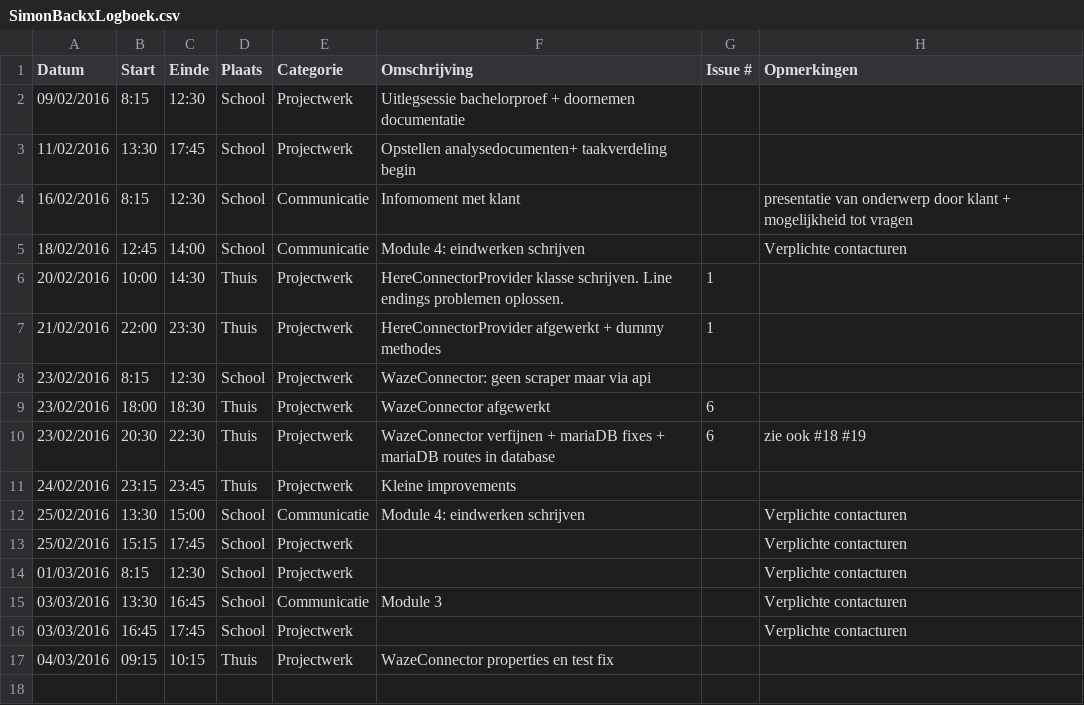
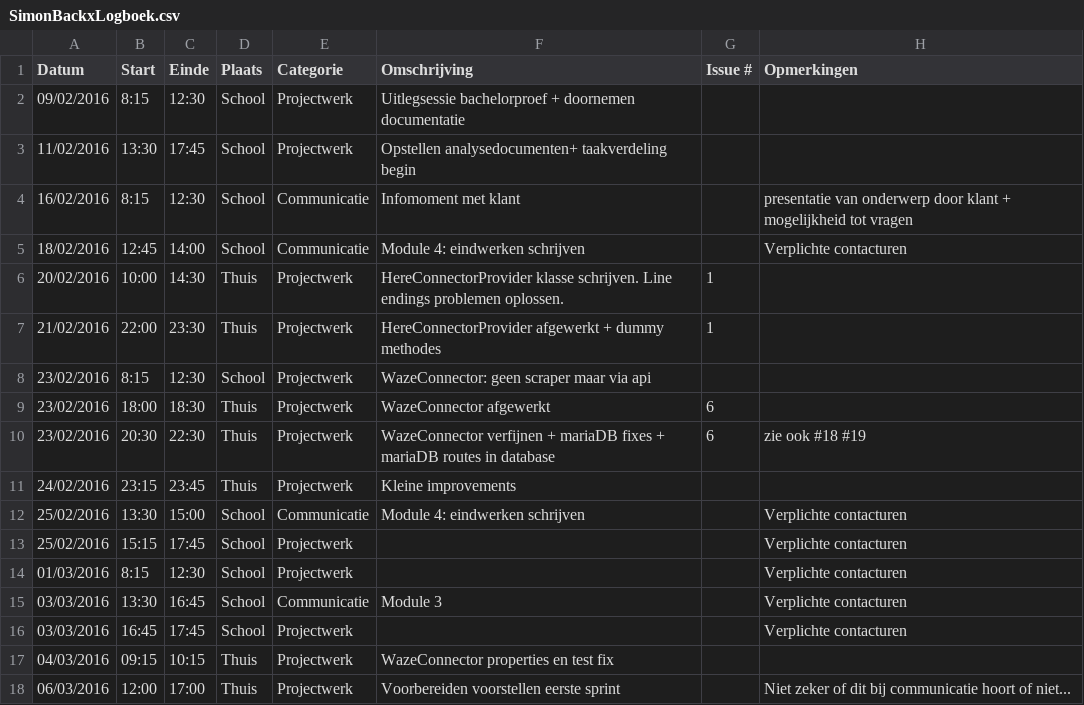
Before and after one commit to ghentlivinglab/Traffic-Travel-Time-Analyzer-1, a CSV file: SimonBackxLogboek.csv, drawn as a sheet.

Commit message:
Update SimonBackxLogboek.csv

```diff
--- a/SimonBackxLogboek.csv
+++ b/SimonBackxLogboek.csv
@@ -17 +17,2 @@ Datum,Start,Einde,Plaats,Categorie,Omschrijving,Issue #,Opmerkingen
 04/03/2016,09:15,10:15,Thuis,Projectwerk,WazeConnector properties en test fix,,
+06/03/2016,12:00,17:00,Thuis,Projectwerk,Voorbereiden voorstellen eerste sprint,,Niet zeker of dit bij communicatie hoort of niet...
```
